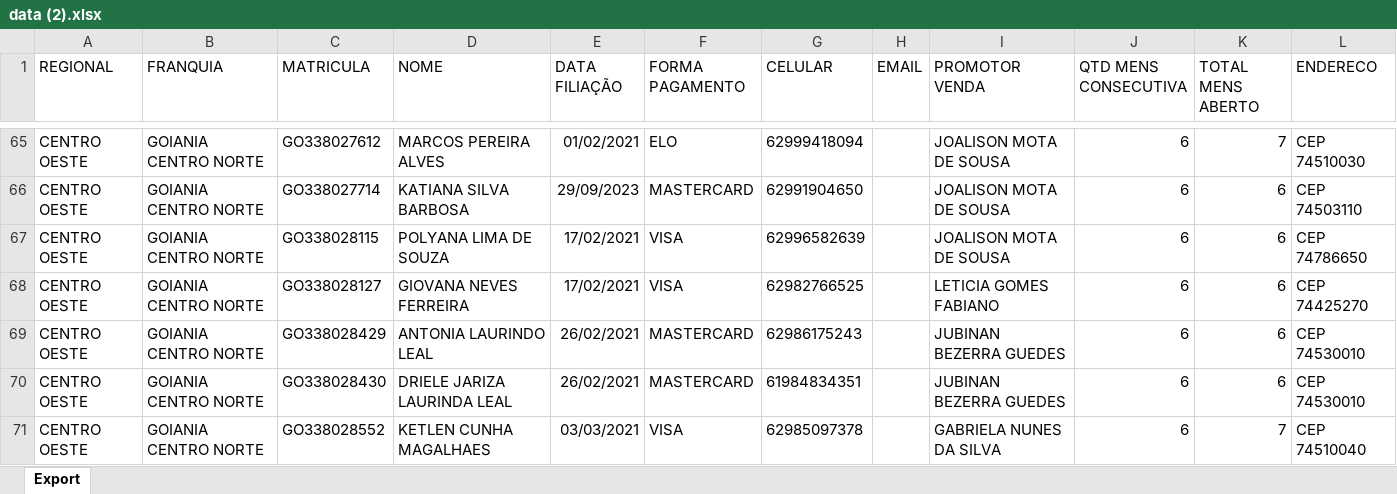
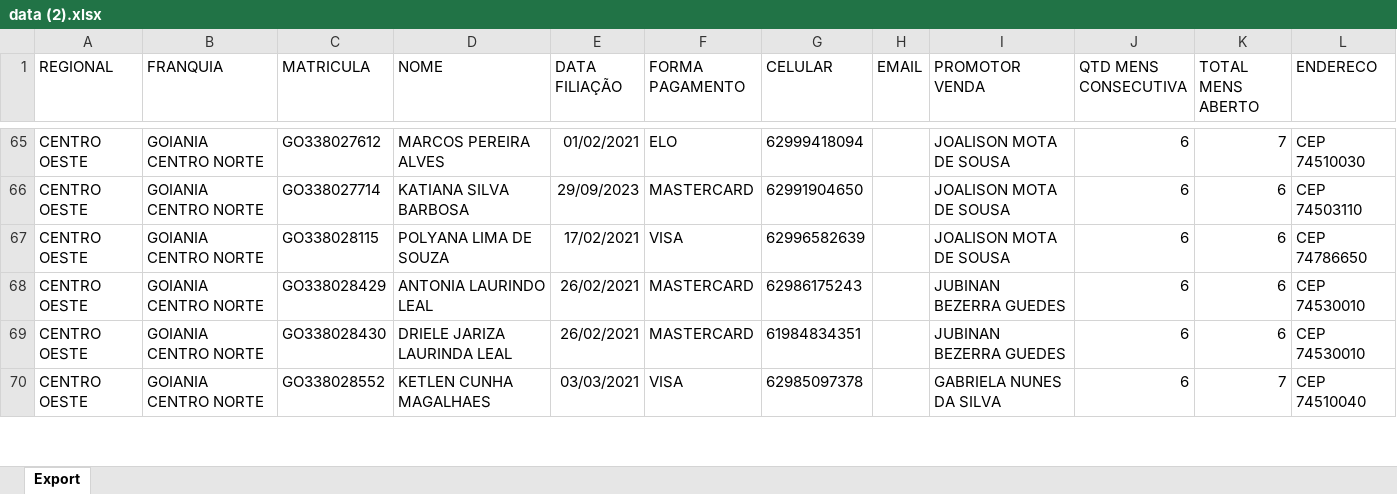
Before and after one commit to CentraldeControle/CDT, an Excel workbook: data (2).xlsx, sheet Export, drawn as a sheet; only a part is shown, gaps mark what is left out; values as stored, in another font and other column widths than the file's, no borders; the diff covers the shown part only; the diff names each change by its address in the sheet, - before the commit and + after, or states it on an @@ line.

```diff
--- a/data (2).xlsx (sheet Export)
+++ b/data (2).xlsx (sheet Export)
-row 68: CENTRO OESTE | GOIANIA CENTRO NORTE | GO338028127 | GIOVANA NEVES FERREIRA | 17/02/2021 | VISA | 62982766525 |  | LETICIA GOMES FABIANO | 6 | 6 | CEP 74425270
```
Also changed, not shown: 3 removed rows elsewhere in this sheet, data (1).xlsx, data.xlsx, 1 other file.
